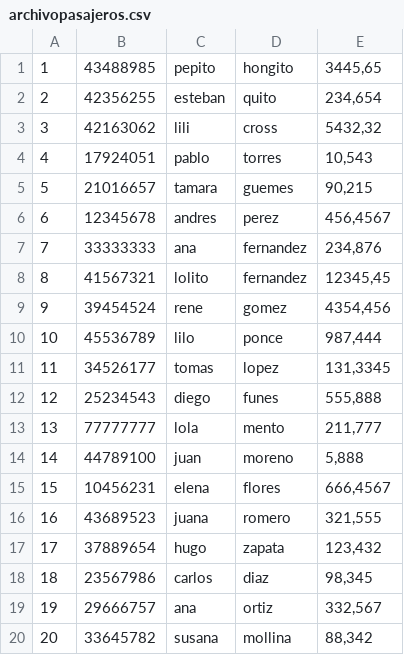
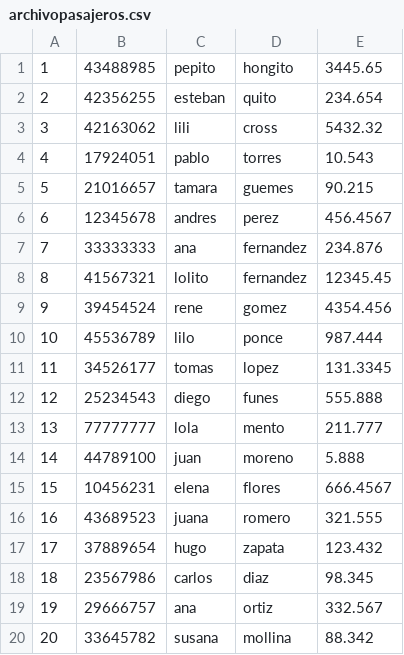
Before and after one commit to andy10134/poo, a CSV file: Punto2/archivopasajeros.csv, drawn as a sheet.

```diff
--- a/Punto2/archivopasajeros.csv
+++ b/Punto2/archivopasajeros.csv
@@ -1,20 +1,20 @@
-1;43488985;pepito;hongito;3445,65
-2;42356255;esteban;quito;234,654
-3;42163062;lili;cross;5432,32
-4;17924051;pablo;torres;10,543
-5;21016657;tamara;guemes;90,215
-6;12345678;andres;perez;456,4567
-7;33333333;ana;fernandez;234,876
-8;41567321;lolito;fernandez;12345,45
-9;39454524;rene;gomez;4354,456
-10;45536789;lilo;ponce;987,444
-11;34526177;tomas;lopez;131,3345
-12;25234543;diego;funes;555,888
-13;77777777;lola;mento;211,777
-14;44789100;juan;moreno;5,888
-15;10456231;elena;flores;666,4567
-16;43689523;juana;romero;321,555
-17;37889654;hugo;zapata;123,432
-18;23567986;carlos;diaz;98,345
-19;29666757;ana;ortiz;332,567
-20;33645782;susana;mollina;88,342
+1;43488985;pepito;hongito;3445.65
+2;42356255;esteban;quito;234.654
+3;42163062;lili;cross;5432.32
+4;17924051;pablo;torres;10.543
+5;21016657;tamara;guemes;90.215
+6;12345678;andres;perez;456.4567
+7;33333333;ana;fernandez;234.876
+8;41567321;lolito;fernandez;12345.45
+9;39454524;rene;gomez;4354.456
+10;45536789;lilo;ponce;987.444
+11;34526177;tomas;lopez;131.3345
+12;25234543;diego;funes;555.888
+13;77777777;lola;mento;211.777
+14;44789100;juan;moreno;5.888
+15;10456231;elena;flores;666.4567
+16;43689523;juana;romero;321.555
+17;37889654;hugo;zapata;123.432
+18;23567986;carlos;diaz;98.345
+19;29666757;ana;ortiz;332.567
+20;33645782;susana;mollina;88.342
```
Also changed, not shown: Punto2/test.csv, 1 other file.
